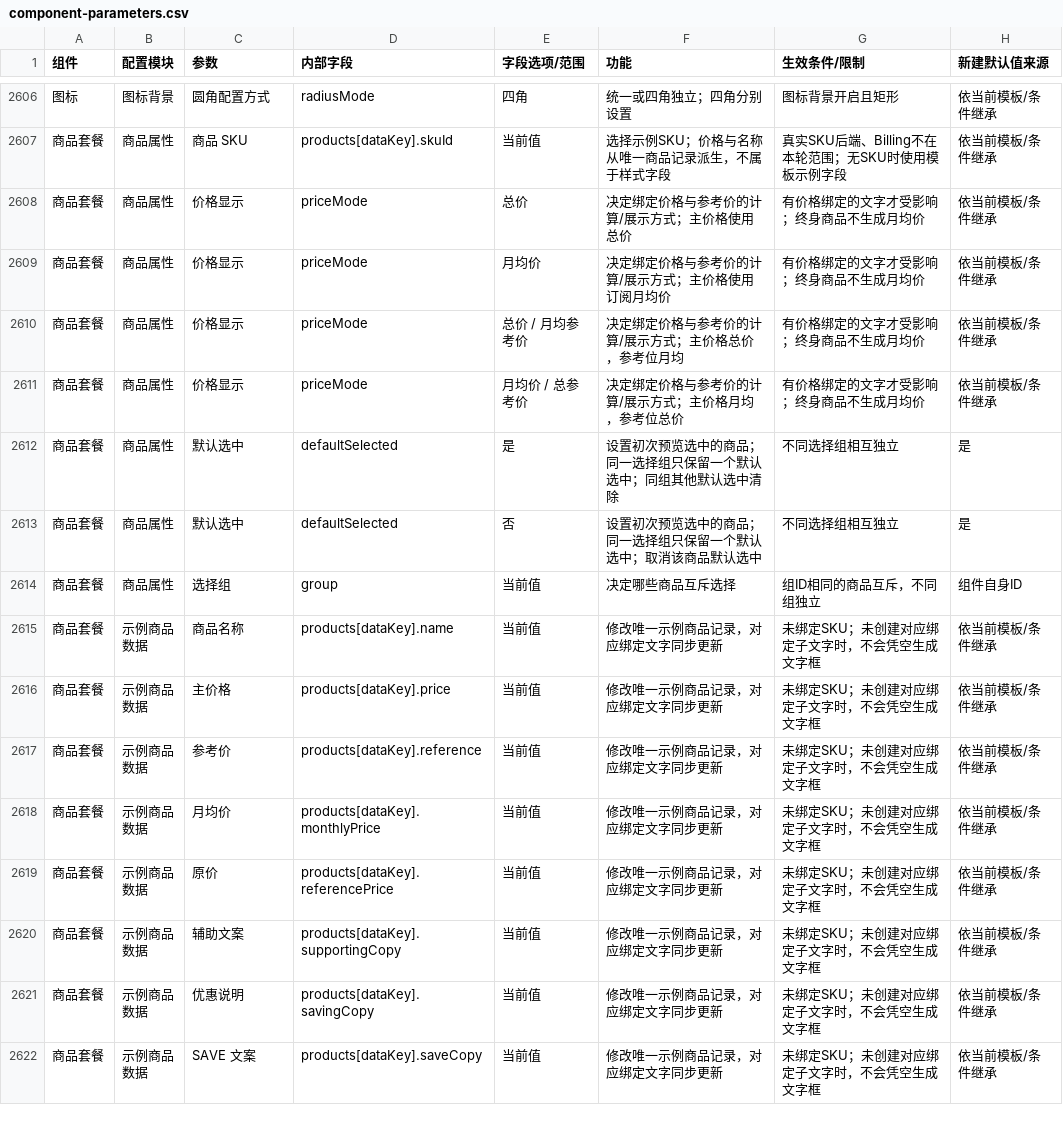
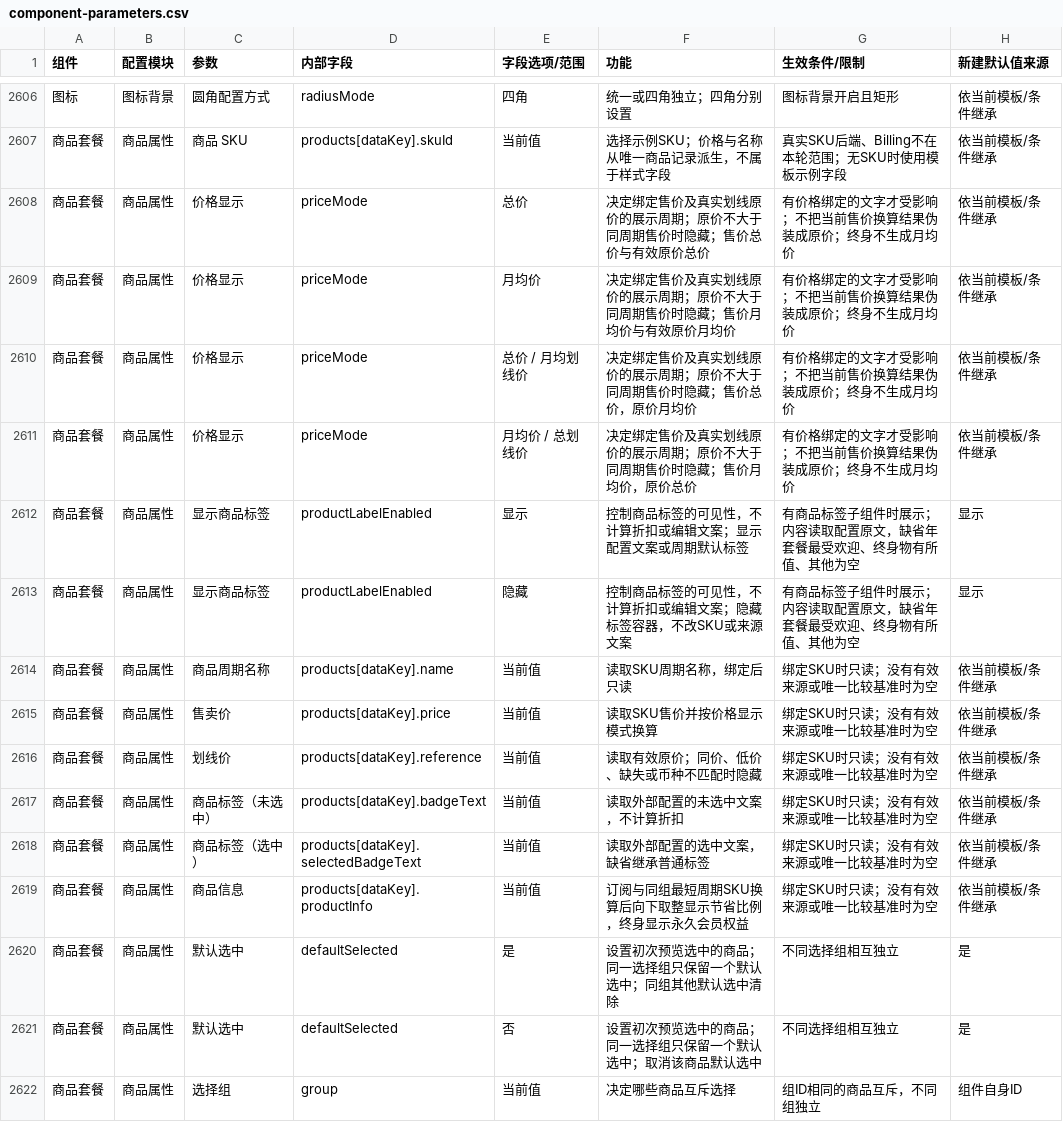
Before and after one commit to aujing090520-create/adapty-paywall-rebuild-demo, a CSV file: docs/component-parameters.csv, drawn as a sheet; only a part is shown, gaps mark what is left out; the shorter side is filled out with more unchanged rows.

```diff
--- a/docs/component-parameters.csv
+++ b/docs/component-parameters.csv
@@ -2607,6 +2607,14 @@
 "商品套餐","商品属性","商品 SKU","products[dataKey].skuId","当前值","选择示例SKU；价格与名称从唯一商品记录派生，不属于样式字段","真实SKU后端、Billing不在本轮范围；无SKU时使用模板示例字段","依当前模板/条件继承"
-"商品套餐","商品属性","价格显示","priceMode","总价","决定绑定价格与参考价的计算/展示方式；主价格使用总价","有价格绑定的文字才受影响；终身商品不生成月均价","依当前模板/条件继承"
-"商品套餐","商品属性","价格显示","priceMode","月均价","决定绑定价格与参考价的计算/展示方式；主价格使用订阅月均价","有价格绑定的文字才受影响；终身商品不生成月均价","依当前模板/条件继承"
-"商品套餐","商品属性","价格显示","priceMode","总价 / 月均参考价","决定绑定价格与参考价的计算/展示方式；主价格总价，参考位月均","有价格绑定的文字才受影响；终身商品不生成月均价","依当前模板/条件继承"
-"商品套餐","商品属性","价格显示","priceMode","月均价 / 总参考价","决定绑定价格与参考价的计算/展示方式；主价格月均，参考位总价","有价格绑定的文字才受影响；终身商品不生成月均价","依当前模板/条件继承"
+"商品套餐","商品属性","价格显示","priceMode","总价","决定绑定售价及真实划线原价的展示周期；原价不大于同周期售价时隐藏；售价总价与有效原价总价","有价格绑定的文字才受影响；不把当前售价换算结果伪装成原价；终身不生成月均价","依当前模板/条件继承"
+"商品套餐","商品属性","价格显示","priceMode","月均价","决定绑定售价及真实划线原价的展示周期；原价不大于同周期售价时隐藏；售价月均价与有效原价月均价","有价格绑定的文字才受影响；不把当前售价换算结果伪装成原价；终身不生成月均价","依当前模板/条件继承"
+"商品套餐","商品属性","价格显示","priceMode","总价 / 月均划线价","决定绑定售价及真实划线原价的展示周期；原价不大于同周期售价时隐藏；售价总价，原价月均价","有价格绑定的文字才受影响；不把当前售价换算结果伪装成原价；终身不生成月均价","依当前模板/条件继承"
+"商品套餐","商品属性","价格显示","priceMode","月均价 / 总划线价","决定绑定售价及真实划线原价的展示周期；原价不大于同周期售价时隐藏；售价月均价，原价总价","有价格绑定的文字才受影响；不把当前售价换算结果伪装成原价；终身不生成月均价","依当前模板/条件继承"
+"商品套餐","商品属性","显示商品标签","productLabelEnabled","显示","控制商品标签的可见性，不计算折扣或编辑文案；显示配置文案或周期默认标签","有商品标签子组件时展示；内容读取配置原文，缺省年套餐最受欢迎、终身物有所值、其他为空","显示"
+"商品套餐","商品属性","显示商品标签","productLabelEnabled","隐藏","控制商品标签的可见性，不计算折扣或编辑文案；隐藏标签容器，不改SKU或来源文案","有商品标签子组件时展示；内容读取配置原文，缺省年套餐最受欢迎、终身物有所值、其他为空","显示"
+"商品套餐","商品属性","商品周期名称","products[dataKey].name","当前值","读取SKU周期名称，绑定后只读","绑定SKU时只读；没有有效来源或唯一比较基准时为空","依当前模板/条件继承"
+"商品套餐","商品属性","售卖价","products[dataKey].price","当前值","读取SKU售价并按价格显示模式换算","绑定SKU时只读；没有有效来源或唯一比较基准时为空","依当前模板/条件继承"
+"商品套餐","商品属性","划线价","products[dataKey].reference","当前值","读取有效原价；同价、低价、缺失或币种不匹配时隐藏","绑定SKU时只读；没有有效来源或唯一比较基准时为空","依当前模板/条件继承"
+"商品套餐","商品属性","商品标签（未选中）","products[dataKey].badgeText","当前值","读取外部配置的未选中文案，不计算折扣","绑定SKU时只读；没有有效来源或唯一比较基准时为空","依当前模板/条件继承"
+"商品套餐","商品属性","商品标签（选中）","products[dataKey].selectedBadgeText","当前值","读取外部配置的选中文案，缺省继承普通标签","绑定SKU时只读；没有有效来源或唯一比较基准时为空","依当前模板/条件继承"
+"商品套餐","商品属性","商品信息","products[dataKey].productInfo","当前值","订阅与同组最短周期SKU换算后向下取整显示节省比例，终身显示永久会员权益","绑定SKU时只读；没有有效来源或唯一比较基准时为空","依当前模板/条件继承"
 "商品套餐","商品属性","默认选中","defaultSelected","是","设置初次预览选中的商品；同一选择组只保留一个默认选中；同组其他默认选中清除","不同选择组相互独立","是"
```
Also changed, not shown: 19 other files.
